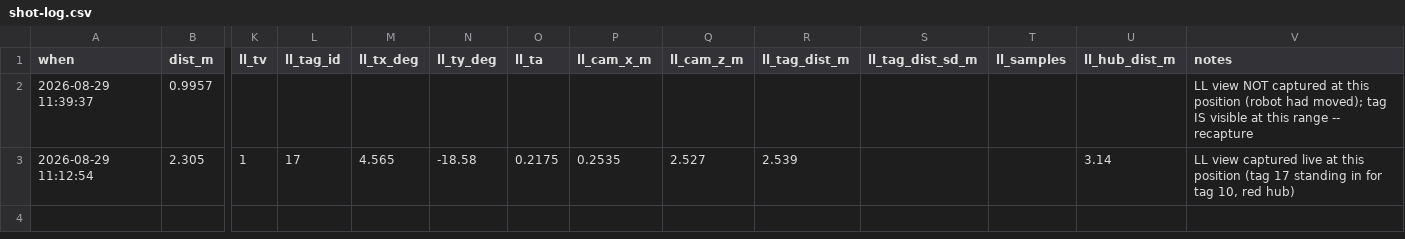
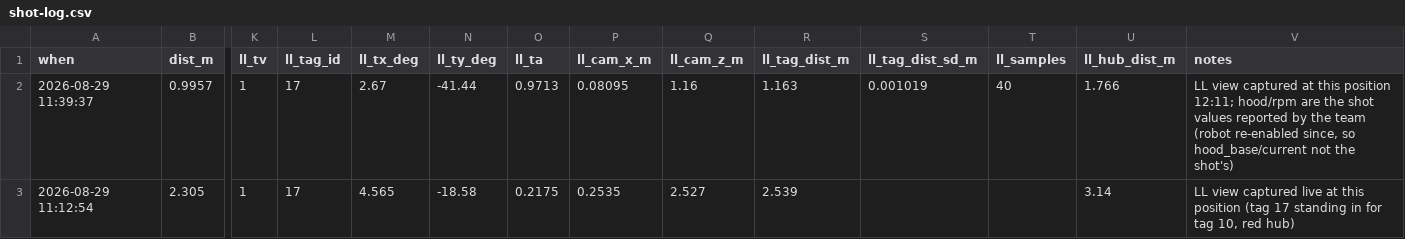
Before and after one commit to rayeedhoque-sudo/Helios-2026-Workspace, a CSV file: Helios-2026/docs/shot-log.csv, drawn as a sheet; only a part is shown, gaps mark what is left out; the diff names each change by its address in the sheet, - before the commit and + after, or states it on an @@ line.

Commit message:
Capture the Limelight view for the 39.2 in shot
Robot parked at 39.2 in, tag 17 in view: camera-space z 1.16 m, tag distance
1.163 m, hub distance 1.766 m -- and a standard deviation of 1.0 mm over 40
samples, so the camera number is a far better table key than its absolute
accuracy would suggest.

The tape-to-camera gap is NOT constant (0.167 m at 39.2 in, 0.234 m at 90.75 in),
which is expected -- the tag sits well below the camera (ty -41 deg near, -19 deg
far) so hypot(x, z) is a slant range through a pitched camera frame, not a
horizontal distance. It is monotonic and repeatable, which is all a lookup table
needs, and it is the reason to index on the camera value rather than convert the
tape to "true" metres.

Hood and RPM in this row are the values the team reported for the shot; the
robot has been re-enabled since (fresh datum, hood at base, RT trimmed to 1985),
so hood_base/current are deliberately left blank rather than filled with values
that were not the shot's.

Developed by Team 9704 with Claude Code.

```diff
--- a/Helios-2026/docs/shot-log.csv
+++ b/Helios-2026/docs/shot-log.csv
-K2 (ll_tv): (empty)
+K2 (ll_tv): 1
-L2 (ll_tag_id): (empty)
+L2 (ll_tag_id): 17
-M2 (ll_tx_deg): (empty)
+M2 (ll_tx_deg): 2.67
-N2 (ll_ty_deg): (empty)
+N2 (ll_ty_deg): -41.44
-O2 (ll_ta): (empty)
+O2 (ll_ta): 0.9713
-P2 (ll_cam_x_m): (empty)
+P2 (ll_cam_x_m): 0.08095
-Q2 (ll_cam_z_m): (empty)
+Q2 (ll_cam_z_m): 1.16
-R2 (ll_tag_dist_m): (empty)
+R2 (ll_tag_dist_m): 1.163
-S2 (ll_tag_dist_sd_m): (empty)
+S2 (ll_tag_dist_sd_m): 0.001019
-T2 (ll_samples): (empty)
+T2 (ll_samples): 40
-U2 (ll_hub_dist_m): (empty)
+U2 (ll_hub_dist_m): 1.766
-V2 (notes): LL view NOT captured at this position (robot had moved); tag IS visible at this range -- recapture
+V2 (notes): LL view captured at this position 12:11; hood/rpm are the shot values reported by the team (robot re-enabled since, so hood_base/current not the shot's)
```
